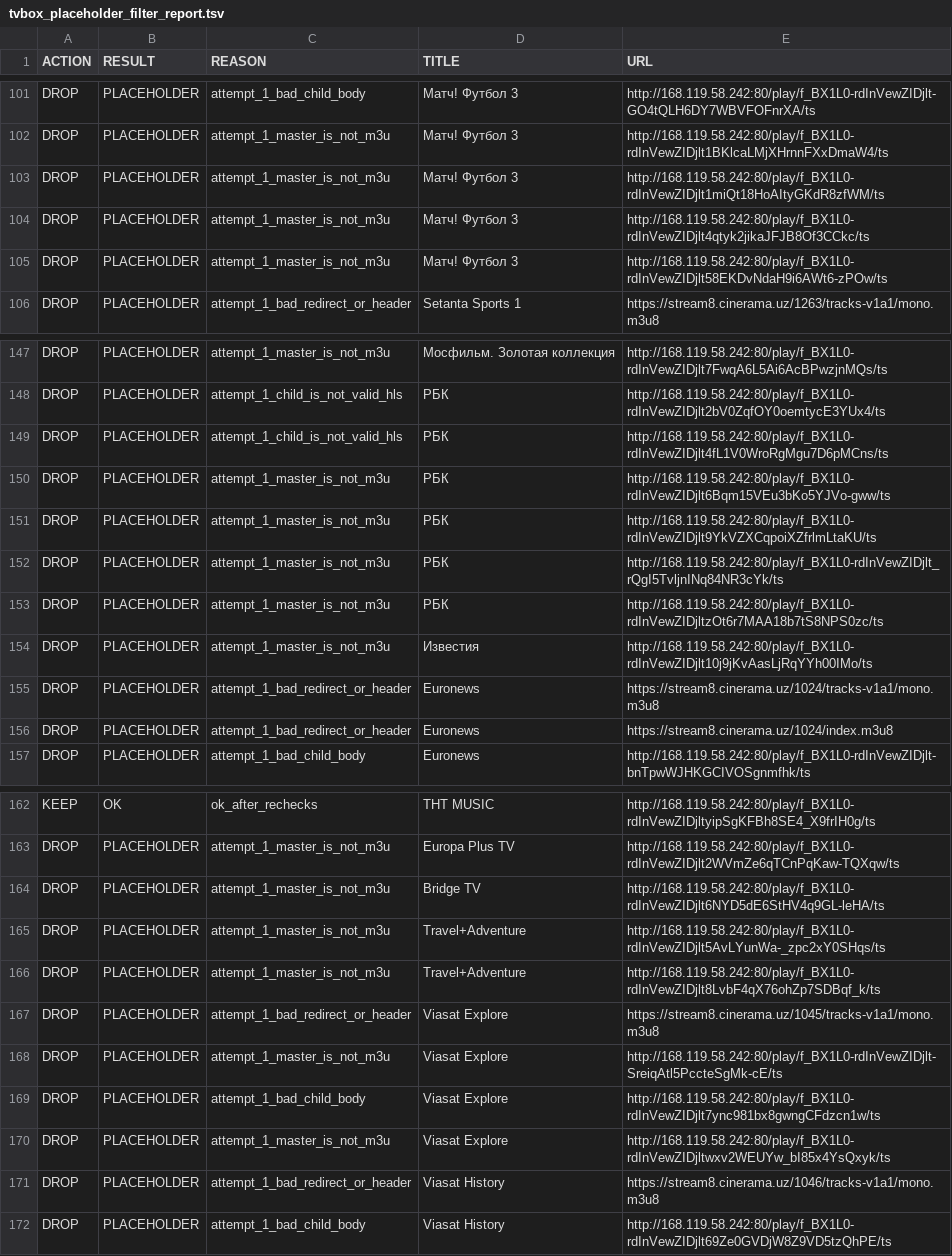
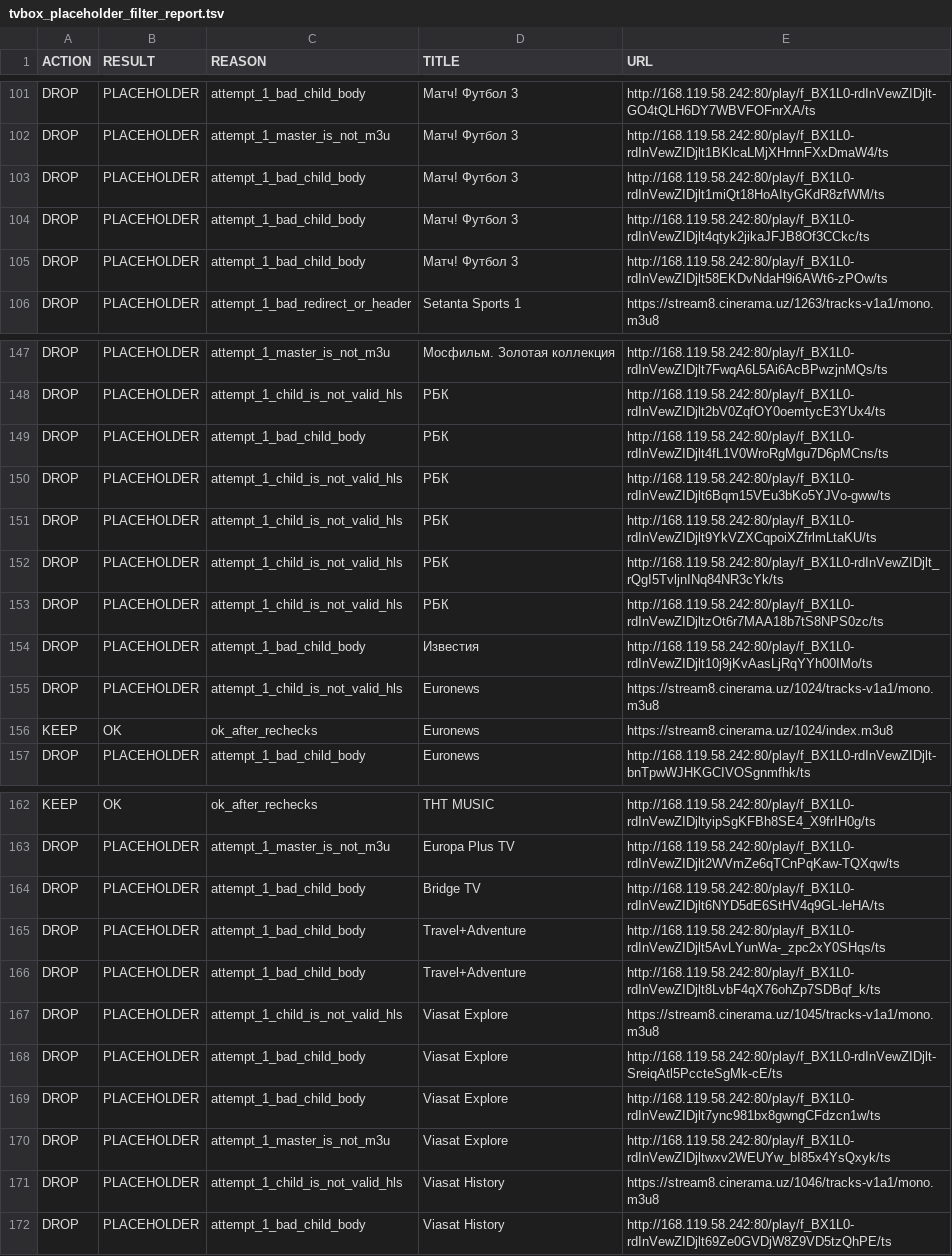
Before and after one commit to Commodo163/sys-cache-7c91, a TSV file: data/tvbox_placeholder_filter_report.tsv, drawn as a sheet; only a part is shown, gaps mark what is left out; the diff covers the shown part only.

```diff
--- a/data/tvbox_placeholder_filter_report.tsv
+++ b/data/tvbox_placeholder_filter_report.tsv
@@ -102,5 +102,5 @@ DROP	PLACEHOLDER	attempt_1_bad_child_body	Матч! Футбол 3	http://168.11
 DROP	PLACEHOLDER	attempt_1_master_is_not_m3u	Матч! Футбол 3	http://168.119.58.242:80/play/f_BX1L0-rdInVewZIDjlt1BKlcaLMjXHrnnFXxDmaW4/ts
-DROP	PLACEHOLDER	attempt_1_master_is_not_m3u	Матч! Футбол 3	http://168.119.58.242:80/play/f_BX1L0-rdInVewZIDjlt1miQt18HoAItyGKdR8zfWM/ts
-DROP	PLACEHOLDER	attempt_1_master_is_not_m3u	Матч! Футбол 3	http://168.119.58.242:80/play/f_BX1L0-rdInVewZIDjlt4qtyk2jikaJFJB8Of3CCkc/ts
-DROP	PLACEHOLDER	attempt_1_master_is_not_m3u	Матч! Футбол 3	http://168.119.58.242:80/play/f_BX1L0-rdInVewZIDjlt58EKDvNdaH9i6AWt6-zPOw/ts
+DROP	PLACEHOLDER	attempt_1_bad_child_body	Матч! Футбол 3	http://168.119.58.242:80/play/f_BX1L0-rdInVewZIDjlt1miQt18HoAItyGKdR8zfWM/ts
+DROP	PLACEHOLDER	attempt_1_bad_child_body	Матч! Футбол 3	http://168.119.58.242:80/play/f_BX1L0-rdInVewZIDjlt4qtyk2jikaJFJB8Of3CCkc/ts
+DROP	PLACEHOLDER	attempt_1_bad_child_body	Матч! Футбол 3	http://168.119.58.242:80/play/f_BX1L0-rdInVewZIDjlt58EKDvNdaH9i6AWt6-zPOw/ts
 DROP	PLACEHOLDER	attempt_1_bad_redirect_or_header	Setanta Sports 1	https://stream8.cinerama.uz/1263/tracks-v1a1/mono.m3u8
@@ -148,10 +148,10 @@ DROP	PLACEHOLDER	attempt_1_master_is_not_m3u	Мосфильм. Золотая к
 DROP	PLACEHOLDER	attempt_1_child_is_not_valid_hls	РБК	http://168.119.58.242:80/play/f_BX1L0-rdInVewZIDjlt2bV0ZqfOY0oemtycE3YUx4/ts
-DROP	PLACEHOLDER	attempt_1_child_is_not_valid_hls	РБК	http://168.119.58.242:80/play/f_BX1L0-rdInVewZIDjlt4fL1V0WroRgMgu7D6pMCns/ts
-DROP	PLACEHOLDER	attempt_1_master_is_not_m3u	РБК	http://168.119.58.242:80/play/f_BX1L0-rdInVewZIDjlt6Bqm15VEu3bKo5YJVo-gww/ts
-DROP	PLACEHOLDER	attempt_1_master_is_not_m3u	РБК	http://168.119.58.242:80/play/f_BX1L0-rdInVewZIDjlt9YkVZXCqpoiXZfrlmLtaKU/ts
-DROP	PLACEHOLDER	attempt_1_master_is_not_m3u	РБК	http://168.119.58.242:80/play/f_BX1L0-rdInVewZIDjlt_rQgI5TvljnINq84NR3cYk/ts
-DROP	PLACEHOLDER	attempt_1_master_is_not_m3u	РБК	http://168.119.58.242:80/play/f_BX1L0-rdInVewZIDjltzOt6r7MAA18b7tS8NPS0zc/ts
-DROP	PLACEHOLDER	attempt_1_master_is_not_m3u	Известия	http://168.119.58.242:80/play/f_BX1L0-rdInVewZIDjlt10j9jKvAasLjRqYYh00IMo/ts
-DROP	PLACEHOLDER	attempt_1_bad_redirect_or_header	Euronews	https://stream8.cinerama.uz/1024/tracks-v1a1/mono.m3u8
-DROP	PLACEHOLDER	attempt_1_bad_redirect_or_header	Euronews	https://stream8.cinerama.uz/1024/index.m3u8
+DROP	PLACEHOLDER	attempt_1_bad_child_body	РБК	http://168.119.58.242:80/play/f_BX1L0-rdInVewZIDjlt4fL1V0WroRgMgu7D6pMCns/ts
+DROP	PLACEHOLDER	attempt_1_child_is_not_valid_hls	РБК	http://168.119.58.242:80/play/f_BX1L0-rdInVewZIDjlt6Bqm15VEu3bKo5YJVo-gww/ts
+DROP	PLACEHOLDER	attempt_1_child_is_not_valid_hls	РБК	http://168.119.58.242:80/play/f_BX1L0-rdInVewZIDjlt9YkVZXCqpoiXZfrlmLtaKU/ts
+DROP	PLACEHOLDER	attempt_1_child_is_not_valid_hls	РБК	http://168.119.58.242:80/play/f_BX1L0-rdInVewZIDjlt_rQgI5TvljnINq84NR3cYk/ts
+DROP	PLACEHOLDER	attempt_1_child_is_not_valid_hls	РБК	http://168.119.58.242:80/play/f_BX1L0-rdInVewZIDjltzOt6r7MAA18b7tS8NPS0zc/ts
+DROP	PLACEHOLDER	attempt_1_bad_child_body	Известия	http://168.119.58.242:80/play/f_BX1L0-rdInVewZIDjlt10j9jKvAasLjRqYYh00IMo/ts
+DROP	PLACEHOLDER	attempt_1_child_is_not_valid_hls	Euronews	https://stream8.cinerama.uz/1024/tracks-v1a1/mono.m3u8
+KEEP	OK	ok_after_rechecks	Euronews	https://stream8.cinerama.uz/1024/index.m3u8
 DROP	PLACEHOLDER	attempt_1_bad_child_body	Euronews	http://168.119.58.242:80/play/f_BX1L0-rdInVewZIDjlt-bnTpwWJHKGCIVOSgnmfhk/ts
@@ -163,10 +163,10 @@ KEEP	OK	ok_after_rechecks	ТНТ MUSIC	http://168.119.58.242:80/play/f_BX1L0-rdI
 DROP	PLACEHOLDER	attempt_1_master_is_not_m3u	Europa Plus TV	http://168.119.58.242:80/play/f_BX1L0-rdInVewZIDjlt2WVmZe6qTCnPqKaw-TQXqw/ts
-DROP	PLACEHOLDER	attempt_1_master_is_not_m3u	Bridge TV	http://168.119.58.242:80/play/f_BX1L0-rdInVewZIDjlt6NYD5dE6StHV4q9GL-leHA/ts
-DROP	PLACEHOLDER	attempt_1_master_is_not_m3u	Travel+Adventure	http://168.119.58.242:80/play/f_BX1L0-rdInVewZIDjlt5AvLYunWa-_zpc2xY0SHqs/ts
-DROP	PLACEHOLDER	attempt_1_master_is_not_m3u	Travel+Adventure	http://168.119.58.242:80/play/f_BX1L0-rdInVewZIDjlt8LvbF4qX76ohZp7SDBqf_k/ts
-DROP	PLACEHOLDER	attempt_1_bad_redirect_or_header	Viasat Explore	https://stream8.cinerama.uz/1045/tracks-v1a1/mono.m3u8
-DROP	PLACEHOLDER	attempt_1_master_is_not_m3u	Viasat Explore	http://168.119.58.242:80/play/f_BX1L0-rdInVewZIDjlt-SreiqAtl5PccteSgMk-cE/ts
+DROP	PLACEHOLDER	attempt_1_bad_child_body	Bridge TV	http://168.119.58.242:80/play/f_BX1L0-rdInVewZIDjlt6NYD5dE6StHV4q9GL-leHA/ts
+DROP	PLACEHOLDER	attempt_1_bad_child_body	Travel+Adventure	http://168.119.58.242:80/play/f_BX1L0-rdInVewZIDjlt5AvLYunWa-_zpc2xY0SHqs/ts
+DROP	PLACEHOLDER	attempt_1_bad_child_body	Travel+Adventure	http://168.119.58.242:80/play/f_BX1L0-rdInVewZIDjlt8LvbF4qX76ohZp7SDBqf_k/ts
+DROP	PLACEHOLDER	attempt_1_child_is_not_valid_hls	Viasat Explore	https://stream8.cinerama.uz/1045/tracks-v1a1/mono.m3u8
+DROP	PLACEHOLDER	attempt_1_bad_child_body	Viasat Explore	http://168.119.58.242:80/play/f_BX1L0-rdInVewZIDjlt-SreiqAtl5PccteSgMk-cE/ts
 DROP	PLACEHOLDER	attempt_1_bad_child_body	Viasat Explore	http://168.119.58.242:80/play/f_BX1L0-rdInVewZIDjlt7ync981bx8gwngCFdzcn1w/ts
 DROP	PLACEHOLDER	attempt_1_master_is_not_m3u	Viasat Explore	http://168.119.58.242:80/play/f_BX1L0-rdInVewZIDjltwxv2WEUYw_bI85x4YsQxyk/ts
-DROP	PLACEHOLDER	attempt_1_bad_redirect_or_header	Viasat History	https://stream8.cinerama.uz/1046/tracks-v1a1/mono.m3u8
+DROP	PLACEHOLDER	attempt_1_child_is_not_valid_hls	Viasat History	https://stream8.cinerama.uz/1046/tracks-v1a1/mono.m3u8
 DROP	PLACEHOLDER	attempt_1_bad_child_body	Viasat History	http://168.119.58.242:80/play/f_BX1L0-rdInVewZIDjlt69Ze0GVDjW8Z9VD5tzQhPE/ts
```
Also changed, not shown: 2 added rows, 2 removed rows and 18 edited cells elsewhere in this file, 7 other files.
